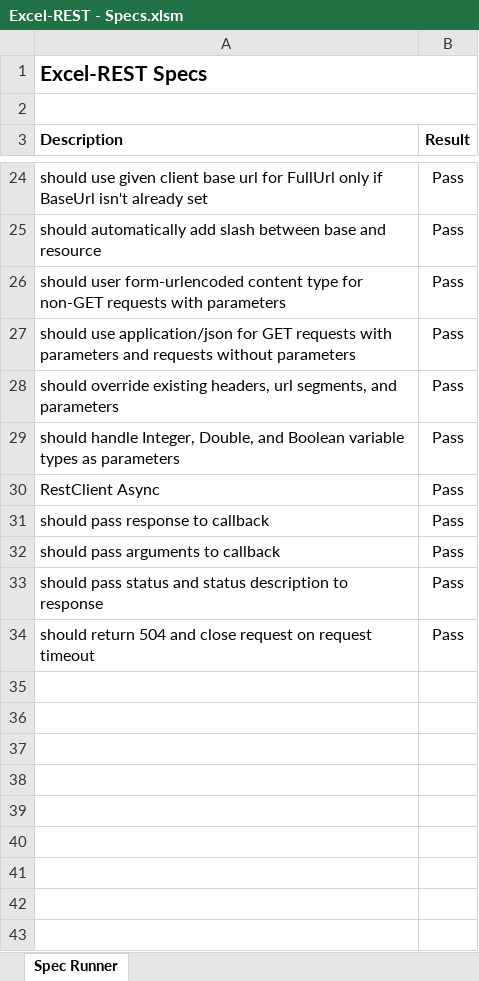
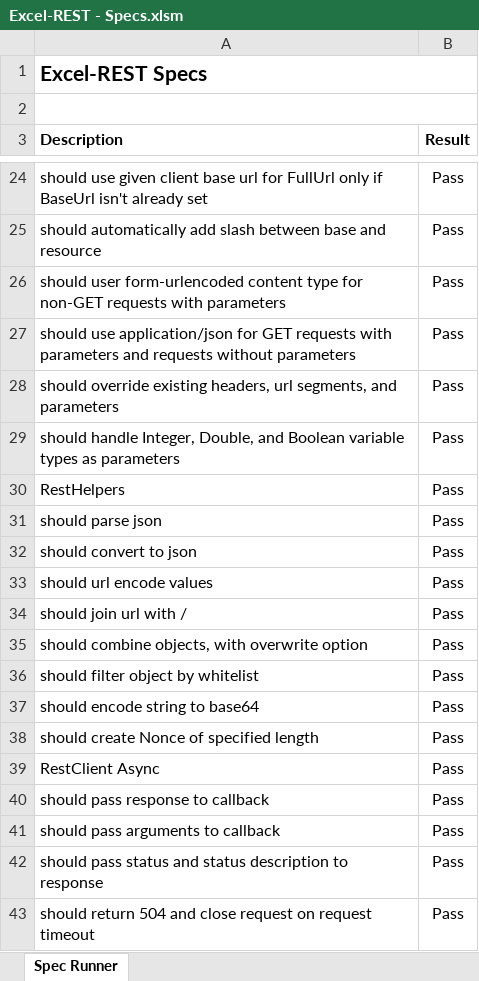
Before and after one commit to VBA-tools/VBA-Web, an Excel workbook: specs/Excel-REST - Specs.xlsm, sheet Spec Runner, drawn as a sheet; only a part is shown, gaps mark what is left out; values as stored, in another font and other column widths than the file's, no borders; charts and pictures and conditional formats not drawn; the diff names each change by its address in the sheet, - before the commit and + after, or states it on an @@ line.

Commit message:
Update specs and add export specs script
- Add RestHelpers specs
- Add header to specs
- Add export-specs build script

```diff
--- a/specs/Excel-REST - Specs.xlsm (sheet Spec Runner)
+++ b/specs/Excel-REST - Specs.xlsm (sheet Spec Runner)
+row 30: RestHelpers | Pass
+row 31: should parse json | Pass
+row 32: should convert to json | Pass
+row 33: should url encode values | Pass
+row 34: should join url with / | Pass
+row 35: should combine objects, with overwrite option | Pass
+row 36: should filter object by whitelist | Pass
+row 37: should encode string to base64 | Pass
+row 38: should create Nonce of specified length | Pass
```
Also changed, not shown: 4 other files.
